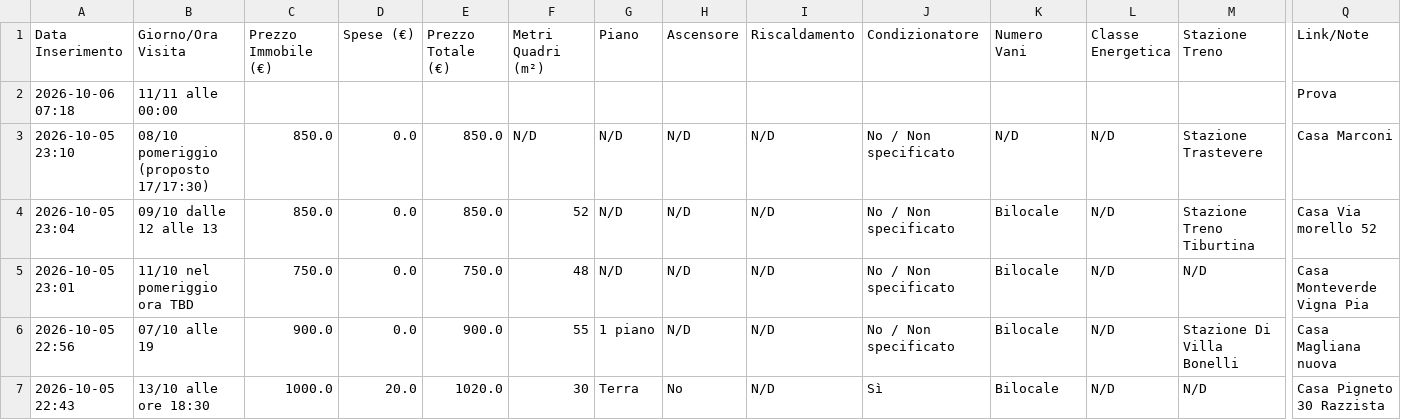
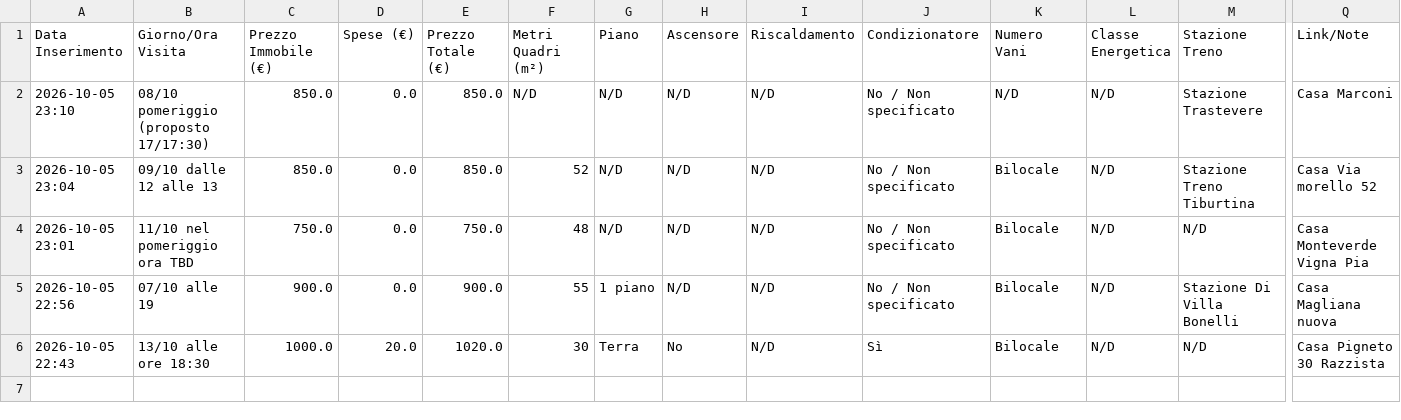
Before and after one commit to Nitrowarrior98/Case_in_affitto, a CSV file: case_in_affitto.csv, drawn as a sheet; only a part is shown, gaps mark what is left out; rows hold the shown columns only; the diff names each change by its address in the sheet, - before the commit and + after, or states it on an @@ line.

Commit message:
Aggiornamento catalogo 2026-10-06 07:18

```diff
--- a/case_in_affitto.csv
+++ b/case_in_affitto.csv
-row 2: 2026-10-06 07:18 | 11/11 alle 00:00 |  |  |  |  |  |  |  |  |  |  |  | Prova
```
